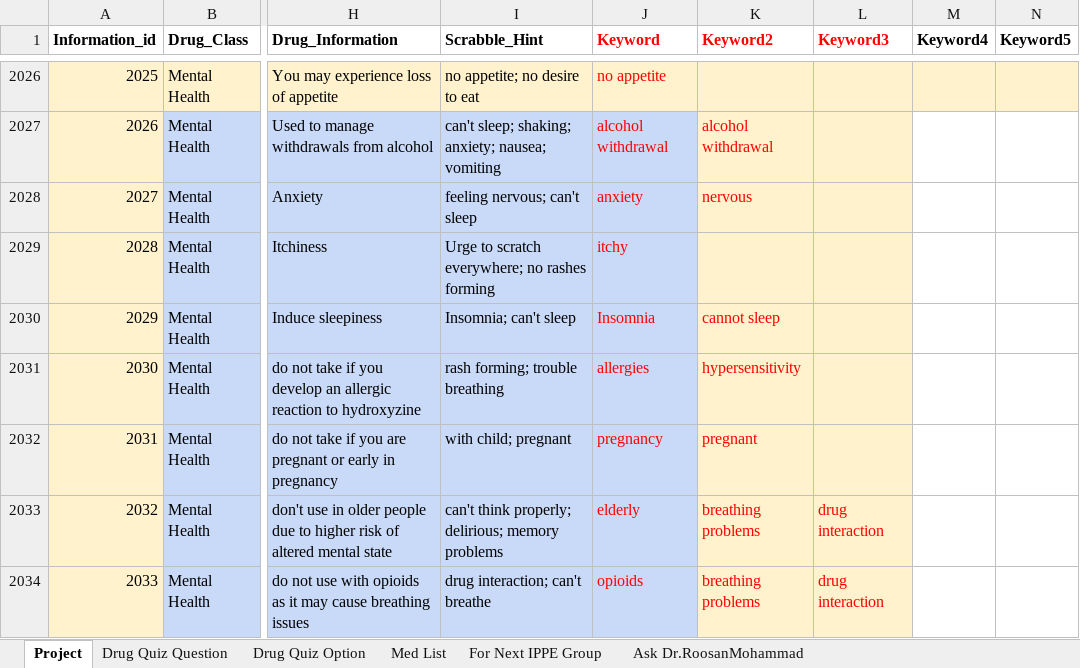
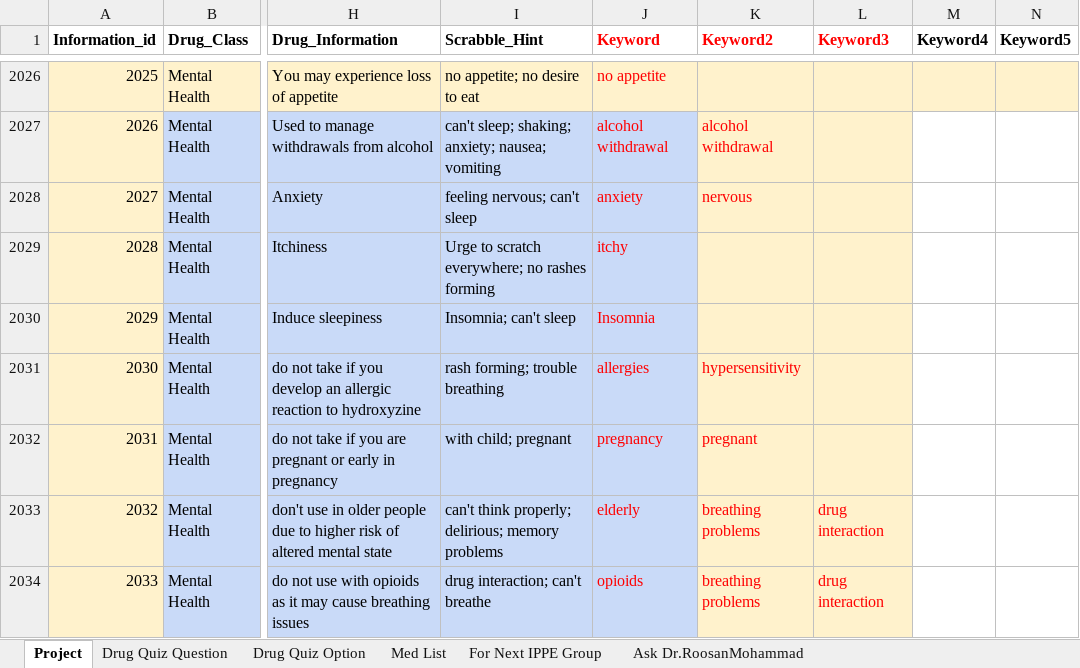
Before and after one commit to nash90/medical-app, an Excel workbook: script/data/Cardio and Mental Drug Game.xlsx, sheet Project, drawn as a sheet; only a part is shown, gaps mark what is left out; values as stored, in another font and other column widths than the file's, no borders; conditional formats not drawn; the diff names each change by its address in the sheet, - before the commit and + after, or states it on an @@ line.

Commit message:
slight change in data

```diff
--- a/script/data/Cardio and Mental Drug Game.xlsx (sheet Project)
+++ b/script/data/Cardio and Mental Drug Game.xlsx (sheet Project)
-K2030 (Keyword2): cannot sleep
+K2030 (Keyword2): (empty)
```
